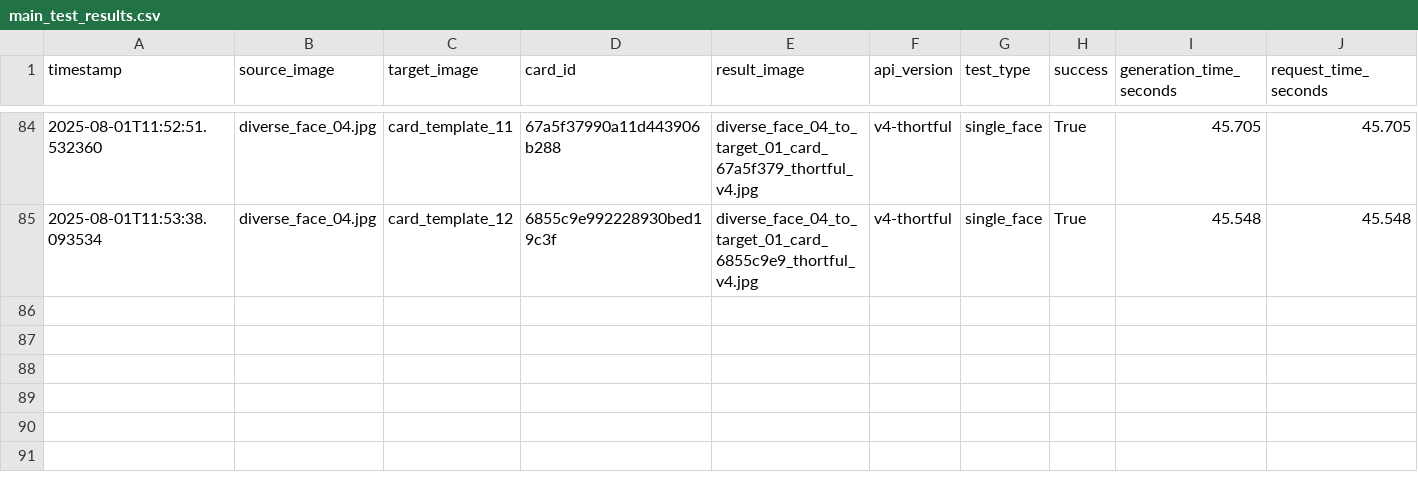
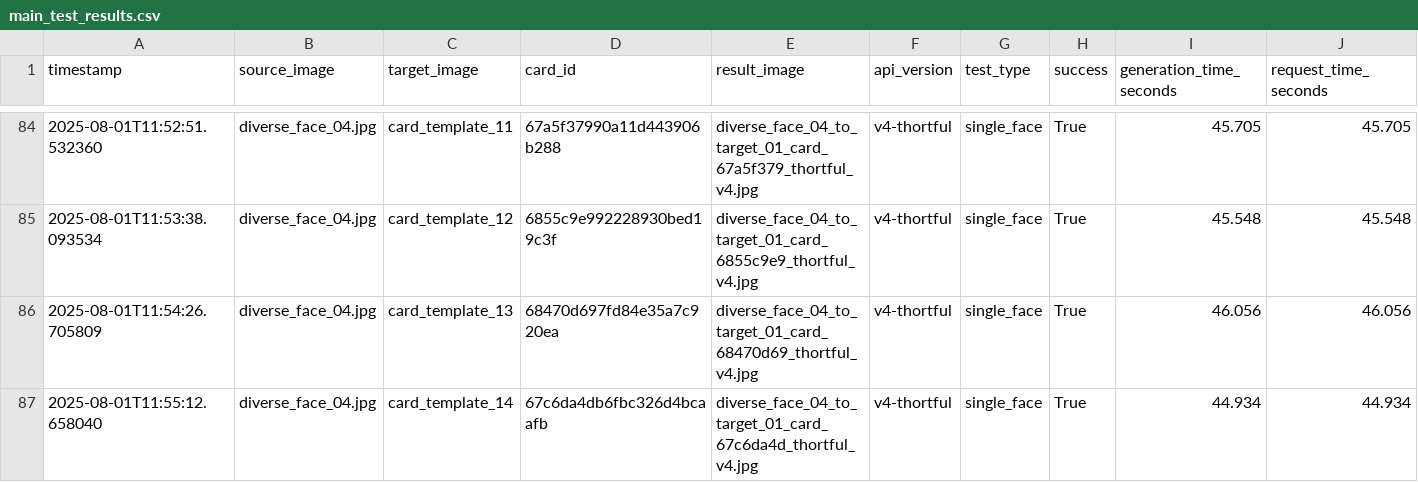
Before and after one commit to lukejeffthortful/face-swap-tester, a CSV file: thortful-v4-single-face/logs/main_test_results.csv, drawn as a sheet; only a part is shown, gaps mark what is left out; rows hold the shown columns only; the diff names each change by its address in the sheet, - before the commit and + after, or states it on an @@ line.

```diff
--- a/thortful-v4-single-face/logs/main_test_results.csv
+++ b/thortful-v4-single-face/logs/main_test_results.csv
+row 86: 2025-08-01T11:54:26.705809 | diverse_face_04.jpg | card_template_13 | 68470d697fd84e35a7c920ea | diverse_face_04_to_target_01_card_68470d69_thortful_v4.jpg | v4-thortful | single_face | True | 46.056 | 46.056
+row 87: 2025-08-01T11:55:12.658040 | diverse_face_04.jpg | card_template_14 | 67c6da4db6fbc326d4bcaafb | diverse_face_04_to_target_01_card_67c6da4d_thortful_v4.jpg | v4-thortful | single_face | True | 44.934 | 44.934
```
Also changed, not shown: 2 other files.
